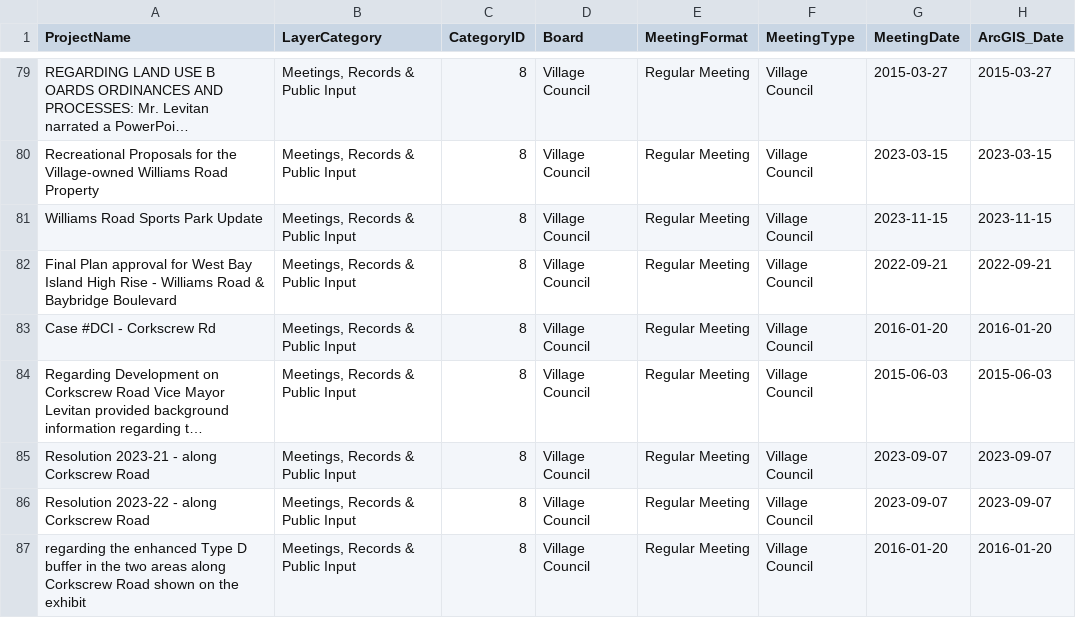
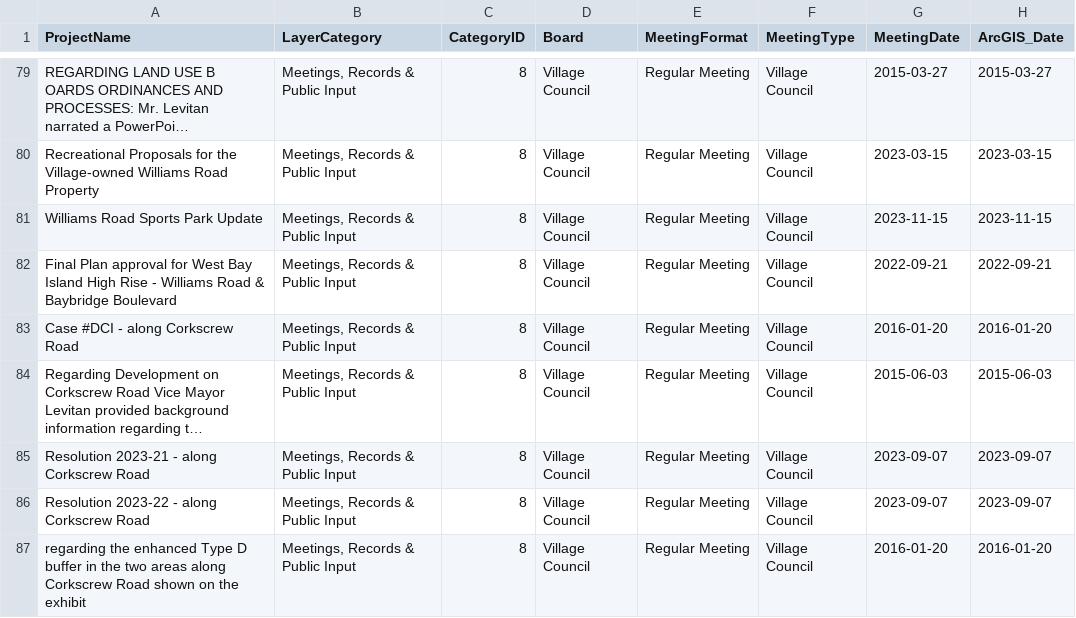
Before and after one commit to krocks9903/rag-arcgis-chatbot, a CSV file: backend/data/gold/arcgis/layers/meetings_records_public_input.csv, drawn as a sheet; only a part is shown, gaps mark what is left out; long unchanged cells end in …; the diff names each change by its address in the sheet, - before the commit and + after, or states it on an @@ line.

```diff
--- a/backend/data/gold/arcgis/layers/meetings_records_public_input.csv
+++ b/backend/data/gold/arcgis/layers/meetings_records_public_input.csv
-A83 (ProjectName): Case #DCI - Corkscrew Rd
+A83 (ProjectName): Case #DCI - along Corkscrew Road
```
Also changed, not shown: backend/data/gold/arcgis/layers/commercial_mixed_use_development.csv, backend/data/silver/core/projects.csv, 4 other files.
